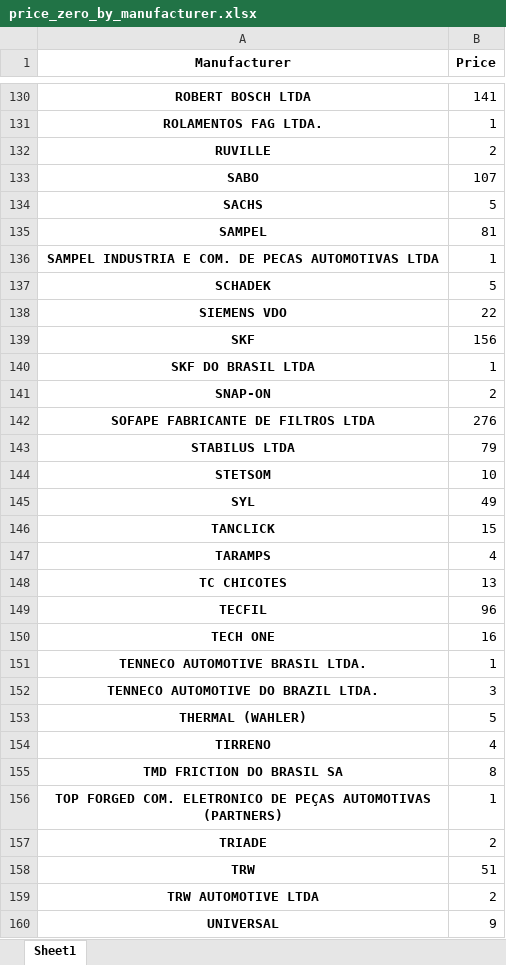
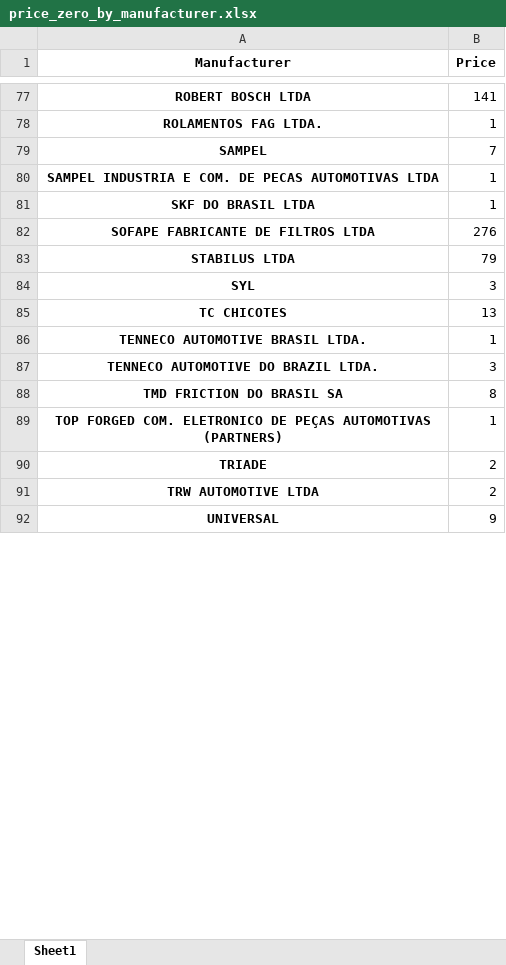
Before and after one commit to leandrominer85/New-stock-system, an Excel workbook: data/raw_analysis/price_zero_by_manufacturer.xlsx, sheet Sheet1, drawn as a sheet; only a part is shown, gaps mark what is left out; values as stored, in another font and other column widths than the file's, no borders; removed rows and columns are numbered as before the commit, all else as after; the diff covers the shown part only; the diff names each change by its address in the sheet, - before the commit and + after, or states it on an @@ line.

```diff
--- a/data/raw_analysis/price_zero_by_manufacturer.xlsx (sheet Sheet1)
+++ b/data/raw_analysis/price_zero_by_manufacturer.xlsx (sheet Sheet1)
-row 132: RUVILLE | 2
-row 133: SABO | 107
-row 134: SACHS | 5
-B79 (Price): 81
+B79 (Price): 7
-row 137: SCHADEK | 5
-row 138: SIEMENS VDO | 22
-row 139: SKF | 156
-row 141: SNAP-ON | 2
-row 144: STETSOM | 10
-B84 (Price): 49
+B84 (Price): 3
-row 146: TANCLICK | 15
-row 147: TARAMPS | 4
-row 149: TECFIL | 96
-row 150: TECH ONE | 16
-row 153: THERMAL (WAHLER) | 5
-row 154: TIRRENO | 4
-row 158: TRW | 51
```
Also changed, not shown: 59 removed rows and 3 edited cells elsewhere in this sheet, data/raw_analysis/patnumber_by_manufacturer.xlsx, data/raw_analysis/price_by_manufacturer.xlsx, 54 other files.
